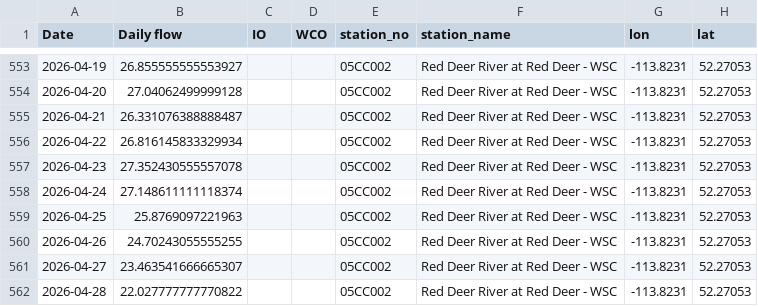
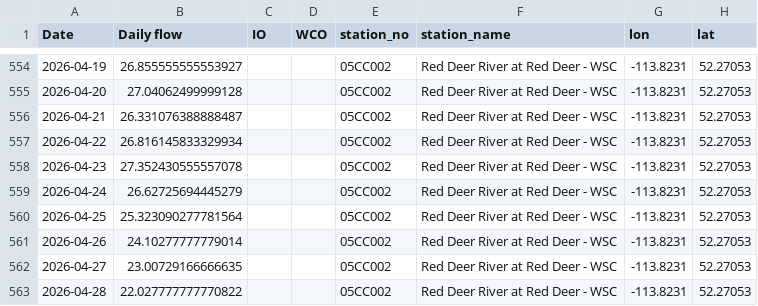
Before and after one commit to Lynzerne/flow-threshold-updater, a CSV file: data/pbi_flow_thresholds_05CC_plus_05CB007.csv, drawn as a sheet; only a part is shown, gaps mark what is left out; addresses are those after the commit; the diff covers the shown part only; the diff names each change by its address in the sheet, - before the commit and + after, or states it on an @@ line.

```diff
--- a/data/pbi_flow_thresholds_05CC_plus_05CB007.csv
+++ b/data/pbi_flow_thresholds_05CC_plus_05CB007.csv
-B559 (Daily flow): 27.148611111118374
+B559 (Daily flow): 26.62725694445279
-B560 (Daily flow): 25.8769097221963
+B560 (Daily flow): 25.323090277781564
-B561 (Daily flow): 24.70243055555255
+B561 (Daily flow): 24.10277777779014
-B562 (Daily flow): 23.463541666665307
+B562 (Daily flow): 23.00729166666635
```
Also changed, not shown: 5 added rows and 12 edited cells elsewhere in this file, 2 other files.
